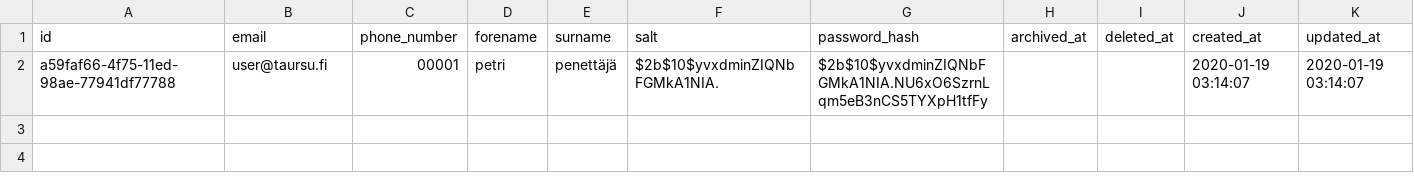
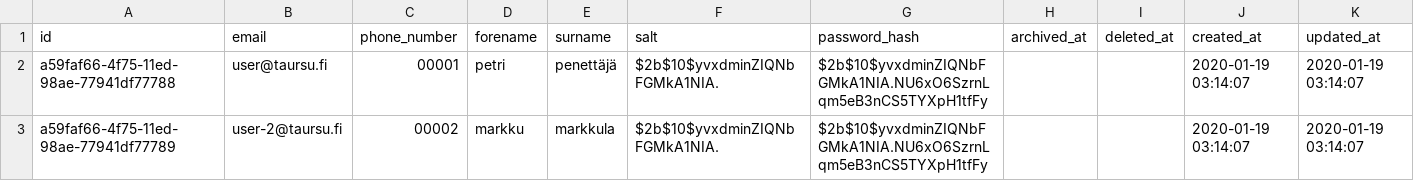
Before and after one commit to Tampereen-Urheilusukeltajat/Blenderi-Backend, a CSV file: src/test_data/update_cylinder_set/user.csv, drawn as a sheet.

```diff
--- a/src/test_data/update_cylinder_set/user.csv
+++ b/src/test_data/update_cylinder_set/user.csv
@@ -2 +2,2 @@ id;email;phone_number;forename;surname;salt;password_hash;archived_at;deleted_at
 a59faf66-4f75-11ed-98ae-77941df77788;user@taursu.fi;00001;petri;penettäjä;$2b$10$yvxdminZIQNbFGMkA1NIA.;$2b$10$yvxdminZIQNbFGMkA1NIA.NU6xO6SzrnLqm5eB3nCS5TYXpH1tfFy;;;2020-01-19 03:14:07;2020-01-19 03:14:07;
+a59faf66-4f75-11ed-98ae-77941df77789;user-2@taursu.fi;00002;markku;markkula;$2b$10$yvxdminZIQNbFGMkA1NIA.;$2b$10$yvxdminZIQNbFGMkA1NIA.NU6xO6SzrnLqm5eB3nCS5TYXpH1tfFy;;;2020-01-19 03:14:07;2020-01-19 03:14:07;
```
Also changed, not shown: src/test_data/get_user/access_role_list.csv, src/test_data/update_cylinder_set/diving_cylinder_set.csv, 4 other files.
